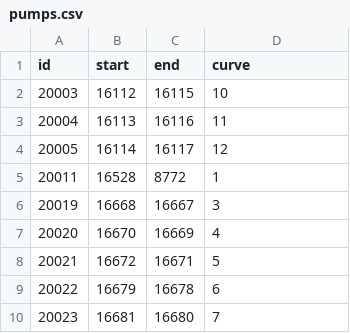
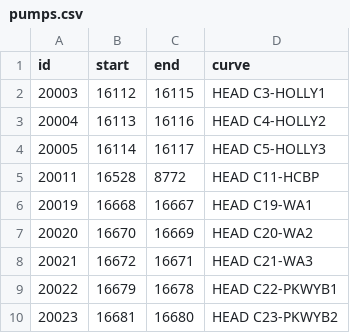
Before and after one commit to DezrannCAS/CEE599B-Project-2024, a CSV file: data/csv/pumps.csv, drawn as a sheet.

```diff
--- a/data/csv/pumps.csv
+++ b/data/csv/pumps.csv
@@ -1,10 +1,10 @@
 "id","start","end","curve"
-"20003","16112","16115",10
-"20004","16113","16116",11
-"20005","16114","16117",12
-"20011","16528","8772",1
-"20019","16668","16667",3
-"20020","16670","16669",4
-"20021","16672","16671",5
-"20022","16679","16678",6
-"20023","16681","16680",7
+"20003","16112","16115","HEAD C3-HOLLY1"
+"20004","16113","16116","HEAD C4-HOLLY2"
+"20005","16114","16117","HEAD C5-HOLLY3"
+"20011","16528","8772","HEAD C11-HCBP"
+"20019","16668","16667","HEAD C19-WA1"
+"20020","16670","16669","HEAD C20-WA2"
+"20021","16672","16671","HEAD C21-WA3"
+"20022","16679","16678","HEAD C22-PKWYB1"
+"20023","16681","16680","HEAD C23-PKWYB2"
```
Also changed, not shown: 1 other file.
